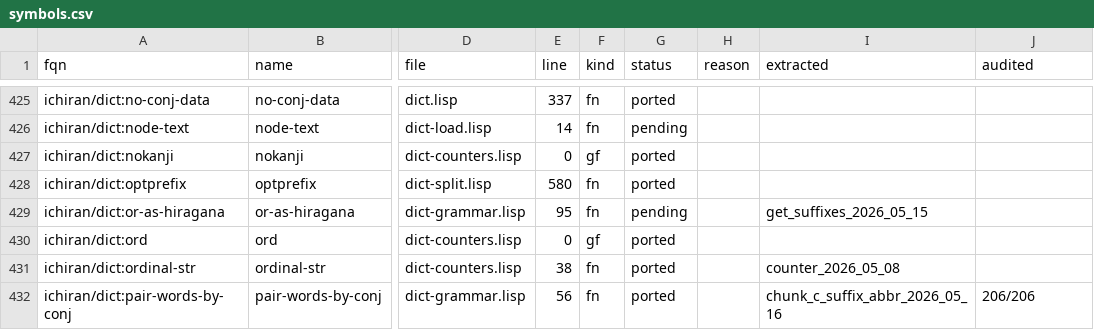
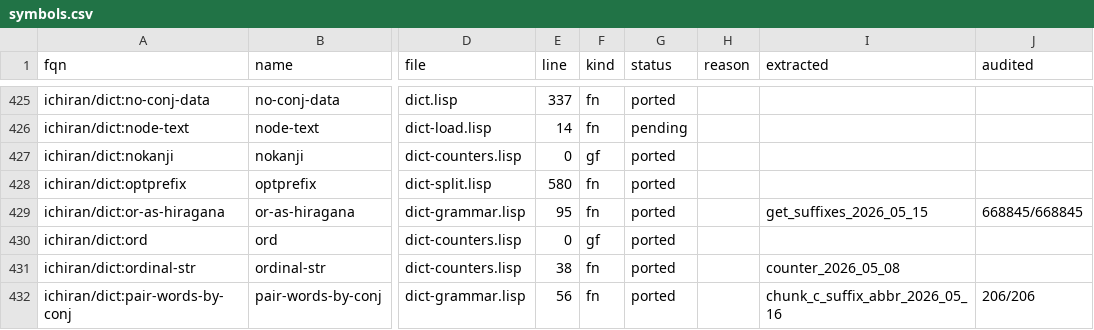
Before and after one commit to davidrideout/kaniran, a CSV file: reverse/scripts/symbols.csv, drawn as a sheet; only a part is shown, gaps mark what is left out; the diff names each change by its address in the sheet, - before the commit and + after, or states it on an @@ line.

```diff
--- a/reverse/scripts/symbols.csv
+++ b/reverse/scripts/symbols.csv
-G429 (status): pending
+G429 (status): ported
-J429 (audited): (empty)
+J429 (audited): 668845/668845
```
Also changed, not shown: 6 other files.
